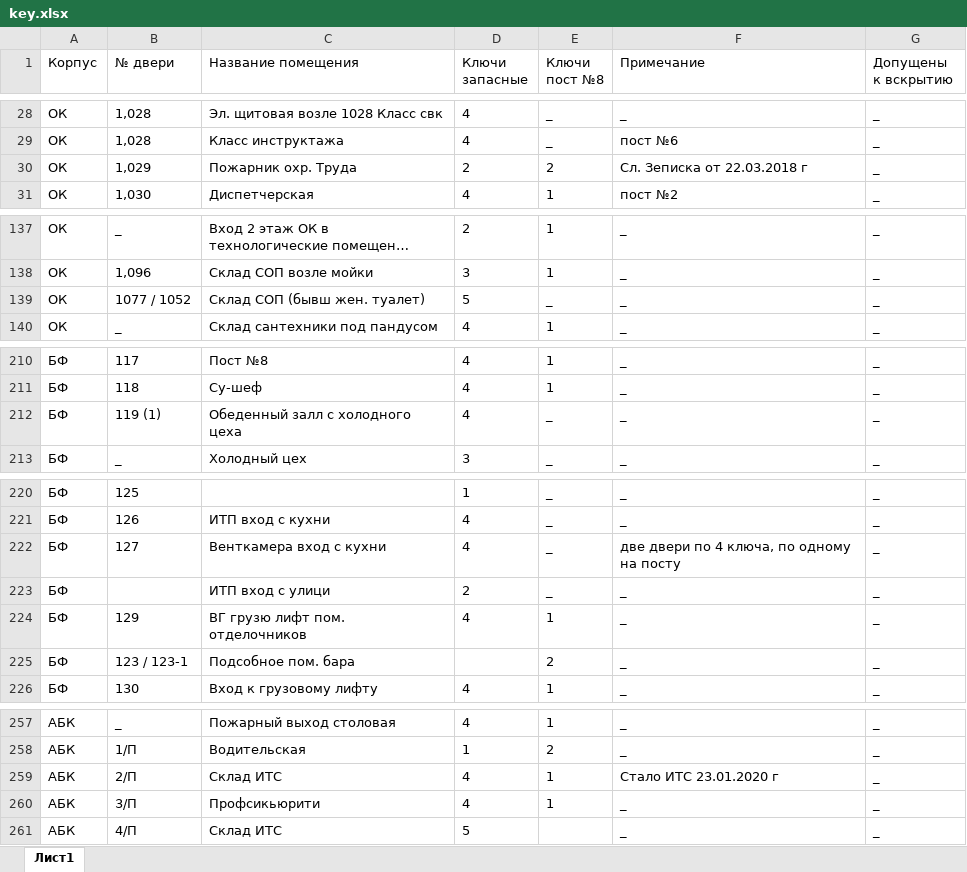
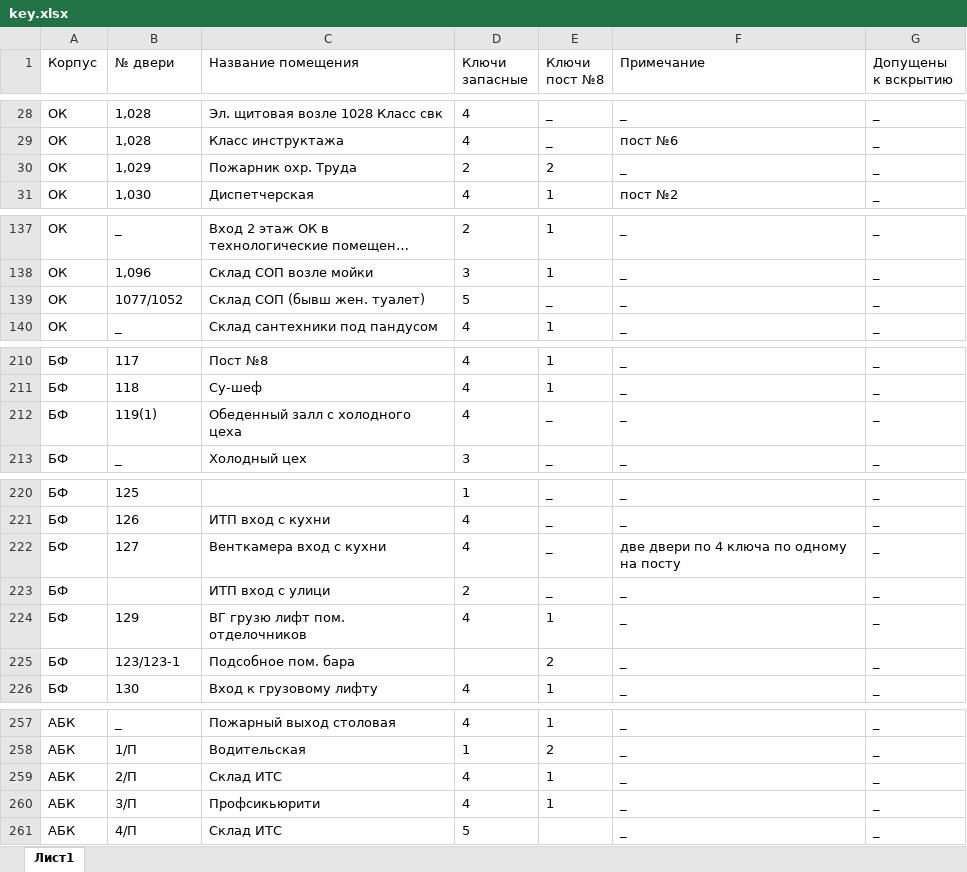
Before and after one commit to nbvtim/work, an Excel workbook: key.xlsx, sheet Лист1, drawn as a sheet; only a part is shown, gaps mark what is left out; long unchanged cells end in …; values as stored, in another font and other column widths than the file's, no borders; the diff covers the shown part only; the diff names each change by its address in the sheet, - before the commit and + after, or states it on an @@ line.

```diff
--- a/key.xlsx (sheet Лист1)
+++ b/key.xlsx (sheet Лист1)
-F30 (Примечание): Сл. Зеписка от 22.03.2018 г
+F30 (Примечание): _
-B139 (№ двери): 1077 / 1052
+B139 (№ двери): 1077/1052
-B212 (№ двери): 119 (1)
+B212 (№ двери): 119(1)
-F222 (Примечание): две двери по 4 ключа, по одному на посту
+F222 (Примечание): две двери по 4 ключа по одному на посту
-B225 (№ двери): 123 / 123-1
+B225 (№ двери): 123/123-1
-F259 (Примечание): Стало ИТС 23.01.2020 г
+F259 (Примечание): _
```
Also changed, not shown: 28 edited cells elsewhere in this sheet.
